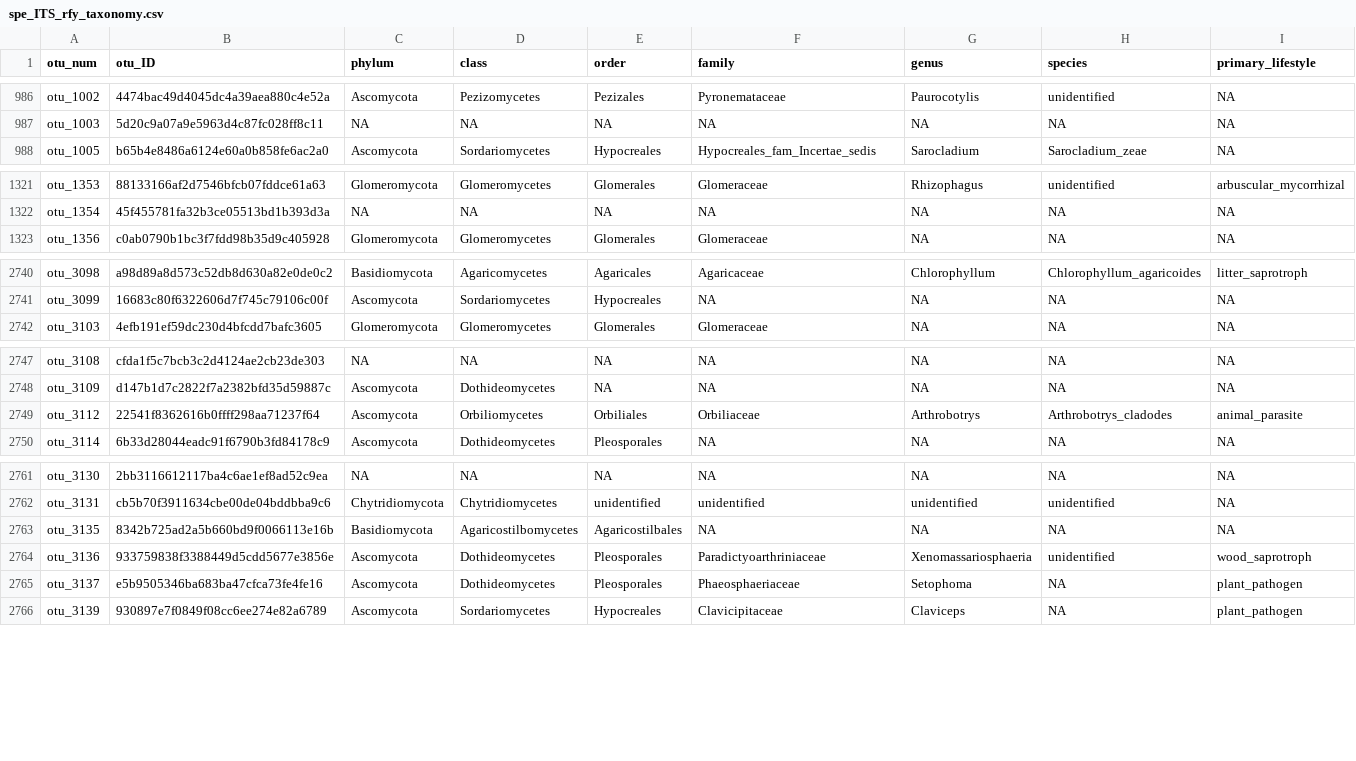
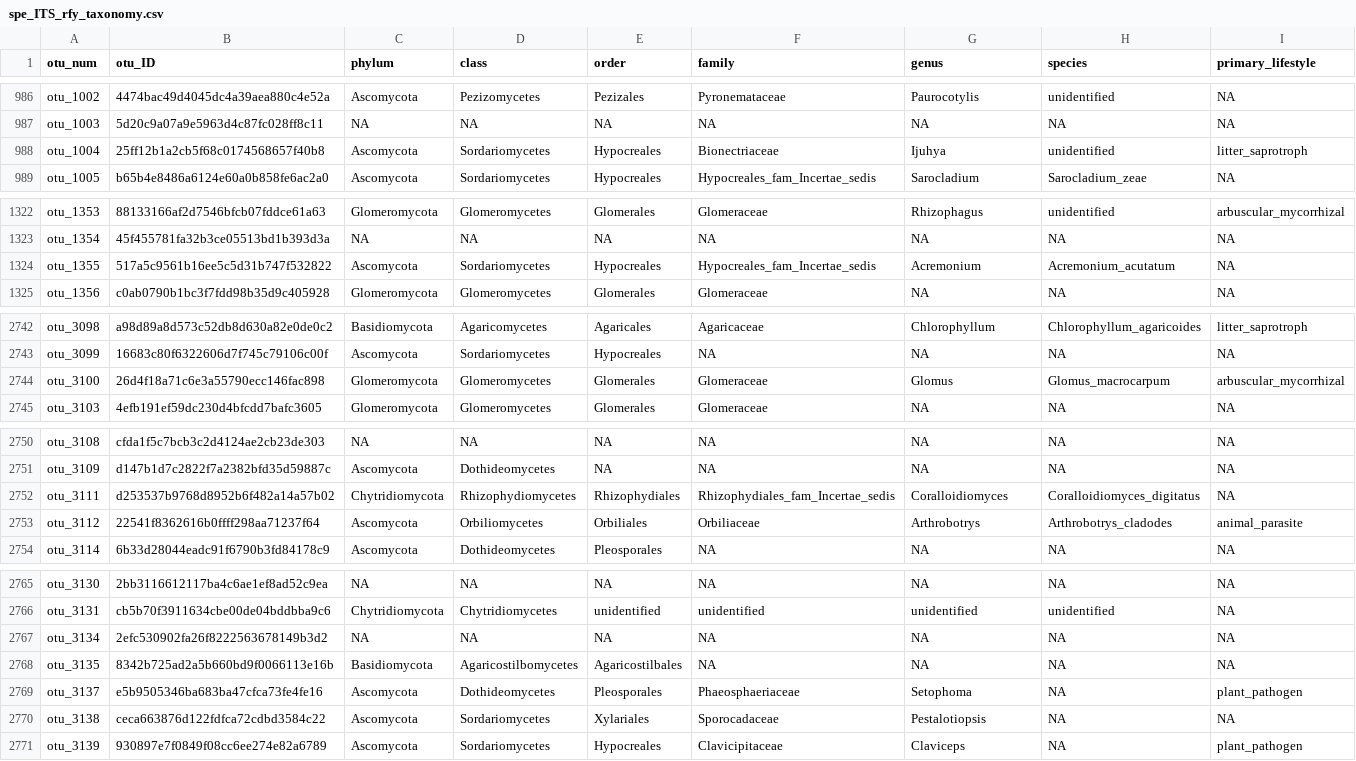
Before and after one commit to bglarkin/tallgrass_restoration_legacies, a CSV file: clean_data/spe_ITS_rfy_taxonomy.csv, drawn as a sheet; only a part is shown, gaps mark what is left out; the diff covers the shown part only.

```diff
--- a/clean_data/spe_ITS_rfy_taxonomy.csv
+++ b/clean_data/spe_ITS_rfy_taxonomy.csv
@@ -987,2 +987,3 @@ otu_1002,4474bac49d4045dc4a39aea880c4e52a,Ascomycota,Pezizomycetes,Pezizales,Pyr
 otu_1003,5d20c9a07a9e5963d4c87fc028ff8c11,NA,NA,NA,NA,NA,NA,NA
+otu_1004,25ff12b1a2cb5f68c0174568657f40b8,Ascomycota,Sordariomycetes,Hypocreales,Bionectriaceae,Ijuhya,unidentified,litter_saprotroph
 otu_1005,b65b4e8486a6124e60a0b858fe6ac2a0,Ascomycota,Sordariomycetes,Hypocreales,Hypocreales_fam_Incertae_sedis,Sarocladium,Sarocladium_zeae,NA
@@ -1322,2 +1323,3 @@ otu_1353,88133166af2d7546bfcb07fddce61a63,Glomeromycota,Glomeromycetes,Glomerale
 otu_1354,45f455781fa32b3ce05513bd1b393d3a,NA,NA,NA,NA,NA,NA,NA
+otu_1355,517a5c9561b16ee5c5d31b747f532822,Ascomycota,Sordariomycetes,Hypocreales,Hypocreales_fam_Incertae_sedis,Acremonium,Acremonium_acutatum,NA
 otu_1356,c0ab0790b1bc3f7fdd98b35d9c405928,Glomeromycota,Glomeromycetes,Glomerales,Glomeraceae,NA,NA,NA
@@ -2741,2 +2743,3 @@ otu_3098,a98d89a8d573c52db8d630a82e0de0c2,Basidiomycota,Agaricomycetes,Agaricale
 otu_3099,16683c80f6322606d7f745c79106c00f,Ascomycota,Sordariomycetes,Hypocreales,NA,NA,NA,NA
+otu_3100,26d4f18a71c6e3a55790ecc146fac898,Glomeromycota,Glomeromycetes,Glomerales,Glomeraceae,Glomus,Glomus_macrocarpum,arbuscular_mycorrhizal
 otu_3103,4efb191ef59dc230d4bfcdd7bafc3605,Glomeromycota,Glomeromycetes,Glomerales,Glomeraceae,NA,NA,NA
@@ -2748,2 +2751,3 @@ otu_3108,cfda1f5c7bcb3c2d4124ae2cb23de303,NA,NA,NA,NA,NA,NA,NA
 otu_3109,d147b1d7c2822f7a2382bfd35d59887c,Ascomycota,Dothideomycetes,NA,NA,NA,NA,NA
+otu_3111,d253537b9768d8952b6f482a14a57b02,Chytridiomycota,Rhizophydiomycetes,Rhizophydiales,Rhizophydiales_fam_Incertae_sedis,Coralloidiomyces,Coralloidiomyces_digitatus,NA
 otu_3112,22541f8362616b0ffff298aa71237f64,Ascomycota,Orbiliomycetes,Orbiliales,Orbiliaceae,Arthrobotrys,Arthrobotrys_cladodes,animal_parasite
@@ -2762,5 +2766,6 @@ otu_3130,2bb3116612117ba4c6ae1ef8ad52c9ea,NA,NA,NA,NA,NA,NA,NA
 otu_3131,cb5b70f3911634cbe00de04bddbba9c6,Chytridiomycota,Chytridiomycetes,unidentified,unidentified,unidentified,unidentified,NA
+otu_3134,2efc530902fa26f8222563678149b3d2,NA,NA,NA,NA,NA,NA,NA
 otu_3135,8342b725ad2a5b660bd9f0066113e16b,Basidiomycota,Agaricostilbomycetes,Agaricostilbales,NA,NA,NA,NA
-otu_3136,933759838f3388449d5cdd5677e3856e,Ascomycota,Dothideomycetes,Pleosporales,Paradictyoarthriniaceae,Xenomassariosphaeria,unidentified,wood_saprotroph
 otu_3137,e5b9505346ba683ba47cfca73fe4fe16,Ascomycota,Dothideomycetes,Pleosporales,Phaeosphaeriaceae,Setophoma,NA,plant_pathogen
+otu_3138,ceca663876d122fdfca72cdbd3584c22,Ascomycota,Sordariomycetes,Xylariales,Sporocadaceae,Pestalotiopsis,NA,NA
 otu_3139,930897e7f0849f08cc6ee274e82a6789,Ascomycota,Sordariomycetes,Hypocreales,Clavicipitaceae,Claviceps,NA,plant_pathogen
```
Also changed, not shown: 1 removed row elsewhere in this file, clean_data/spe_18S_rfy.csv, clean_data/spe_ITS_rfy.csv, 9 other files.
